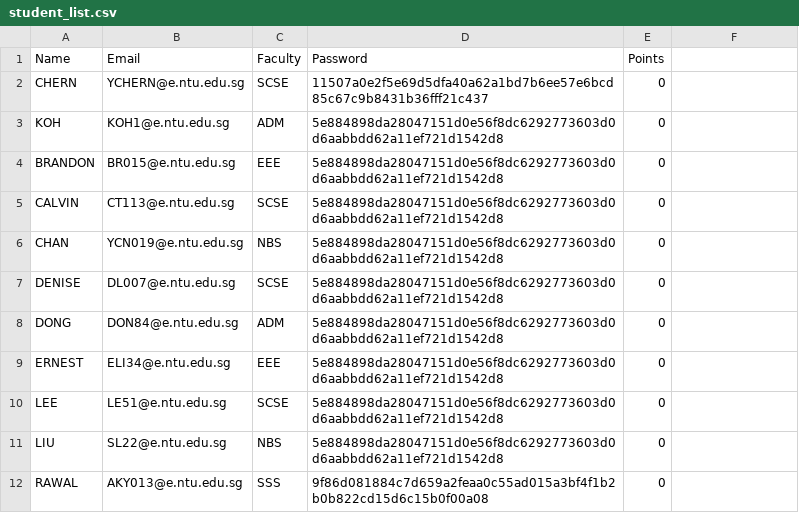
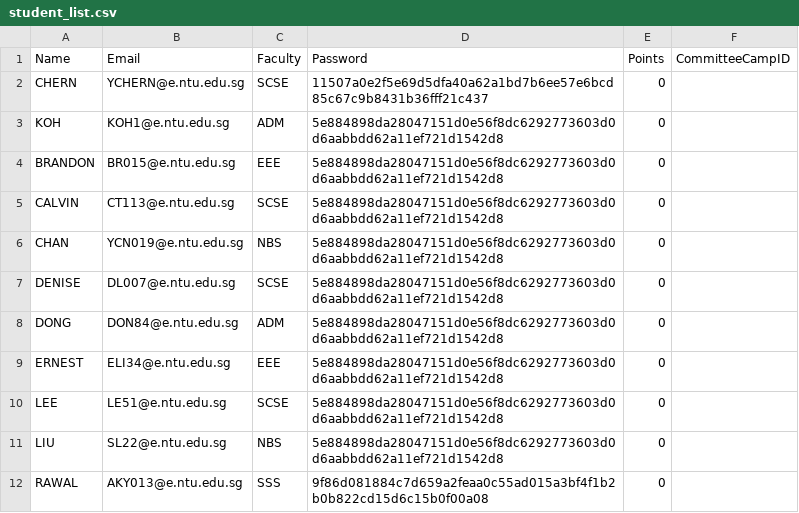
Before and after one commit to jerrell-y/SC2002-Assignment-2023, a CSV file: CAM Application/data/student_list.csv, drawn as a sheet.

```diff
--- a/CAM Application/data/student_list.csv
+++ b/CAM Application/data/student_list.csv
@@ -1,2 +1,2 @@
-Name,Email,Faculty,Password,Points
+Name,Email,Faculty,Password,Points,CommitteeCampID
 CHERN ,YCHERN@e.ntu.edu.sg,SCSE,11507a0e2f5e69d5dfa40a62a1bd7b6ee57e6bcd85c67c9b8431b36fff21c437,0
```
Also changed, not shown: CAM Application/data/camp_info.csv, CAM Application/data/staff_list.csv, 19 other files.
